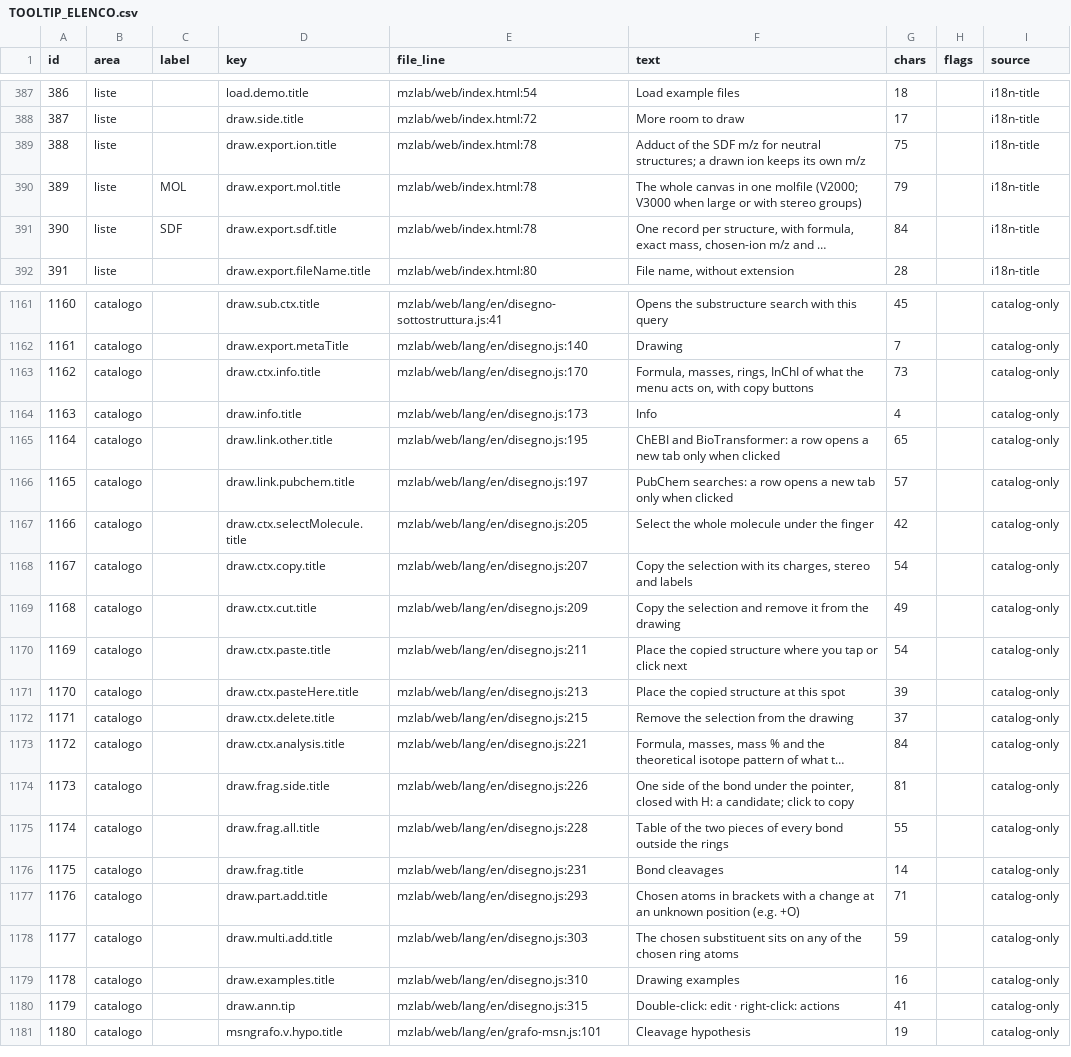
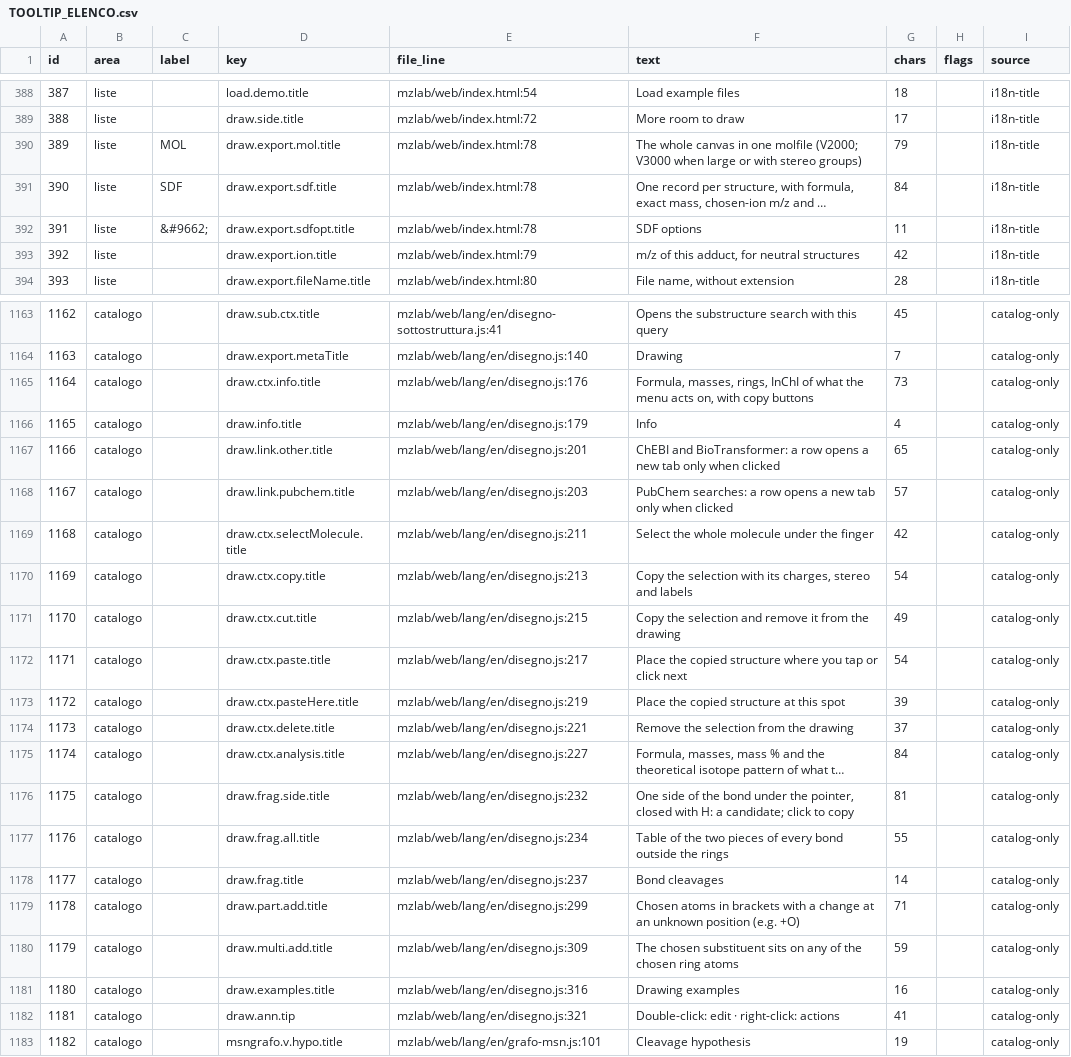
Before and after one commit to Freeesta/mzlab, a CSV file: docs/studi/TOOLTIP_ELENCO.csv, drawn as a sheet; only a part is shown, gaps mark what is left out; long unchanged cells end in …; removed rows and columns are numbered as before the commit, all else as after; the diff covers the shown part only; the diff names each change by its address in the sheet, - before the commit and + after, or states it on an @@ line.

```diff
--- a/docs/studi/TOOLTIP_ELENCO.csv
+++ b/docs/studi/TOOLTIP_ELENCO.csv
@@ column A (id) renumbered from row 278 down @@
-row 389: 388 | liste |  | draw.export.ion.title | mzlab/web/index.html:78 | Adduct of the SDF m/z for neutral structures; a drawn ion keeps its own m/z | 75 |  | i18n-title
+row 392: 391 | liste | &#9662; | draw.export.sdfopt.title | mzlab/web/index.html:78 | SDF options | 11 |  | i18n-title
+row 393: 392 | liste |  | draw.export.ion.title | mzlab/web/index.html:79 | m/z of this adduct, for neutral structures | 42 |  | i18n-title
-E1165 (file_line): mzlab/web/lang/en/disegno.js:170
+E1165 (file_line): mzlab/web/lang/en/disegno.js:176
-E1166 (file_line): mzlab/web/lang/en/disegno.js:173
+E1166 (file_line): mzlab/web/lang/en/disegno.js:179
-E1167 (file_line): mzlab/web/lang/en/disegno.js:195
+E1167 (file_line): mzlab/web/lang/en/disegno.js:201
-E1168 (file_line): mzlab/web/lang/en/disegno.js:197
+E1168 (file_line): mzlab/web/lang/en/disegno.js:203
-E1169 (file_line): mzlab/web/lang/en/disegno.js:205
+E1169 (file_line): mzlab/web/lang/en/disegno.js:211
-E1170 (file_line): mzlab/web/lang/en/disegno.js:207
+E1170 (file_line): mzlab/web/lang/en/disegno.js:213
-E1171 (file_line): mzlab/web/lang/en/disegno.js:209
+E1171 (file_line): mzlab/web/lang/en/disegno.js:215
-E1172 (file_line): mzlab/web/lang/en/disegno.js:211
+E1172 (file_line): mzlab/web/lang/en/disegno.js:217
-E1173 (file_line): mzlab/web/lang/en/disegno.js:213
+E1173 (file_line): mzlab/web/lang/en/disegno.js:219
-E1174 (file_line): mzlab/web/lang/en/disegno.js:215
+E1174 (file_line): mzlab/web/lang/en/disegno.js:221
-E1175 (file_line): mzlab/web/lang/en/disegno.js:221
+E1175 (file_line): mzlab/web/lang/en/disegno.js:227
-E1176 (file_line): mzlab/web/lang/en/disegno.js:226
+E1176 (file_line): mzlab/web/lang/en/disegno.js:232
-E1177 (file_line): mzlab/web/lang/en/disegno.js:228
+E1177 (file_line): mzlab/web/lang/en/disegno.js:234
-E1178 (file_line): mzlab/web/lang/en/disegno.js:231
+E1178 (file_line): mzlab/web/lang/en/disegno.js:237
-E1179 (file_line): mzlab/web/lang/en/disegno.js:293
+E1179 (file_line): mzlab/web/lang/en/disegno.js:299
-E1180 (file_line): mzlab/web/lang/en/disegno.js:303
+E1180 (file_line): mzlab/web/lang/en/disegno.js:309
-E1181 (file_line): mzlab/web/lang/en/disegno.js:310
+E1181 (file_line): mzlab/web/lang/en/disegno.js:316
-E1182 (file_line): mzlab/web/lang/en/disegno.js:315
+E1182 (file_line): mzlab/web/lang/en/disegno.js:321
```
Also changed, not shown: 1 added row and 12 edited cells elsewhere in this file, 12 other files.
